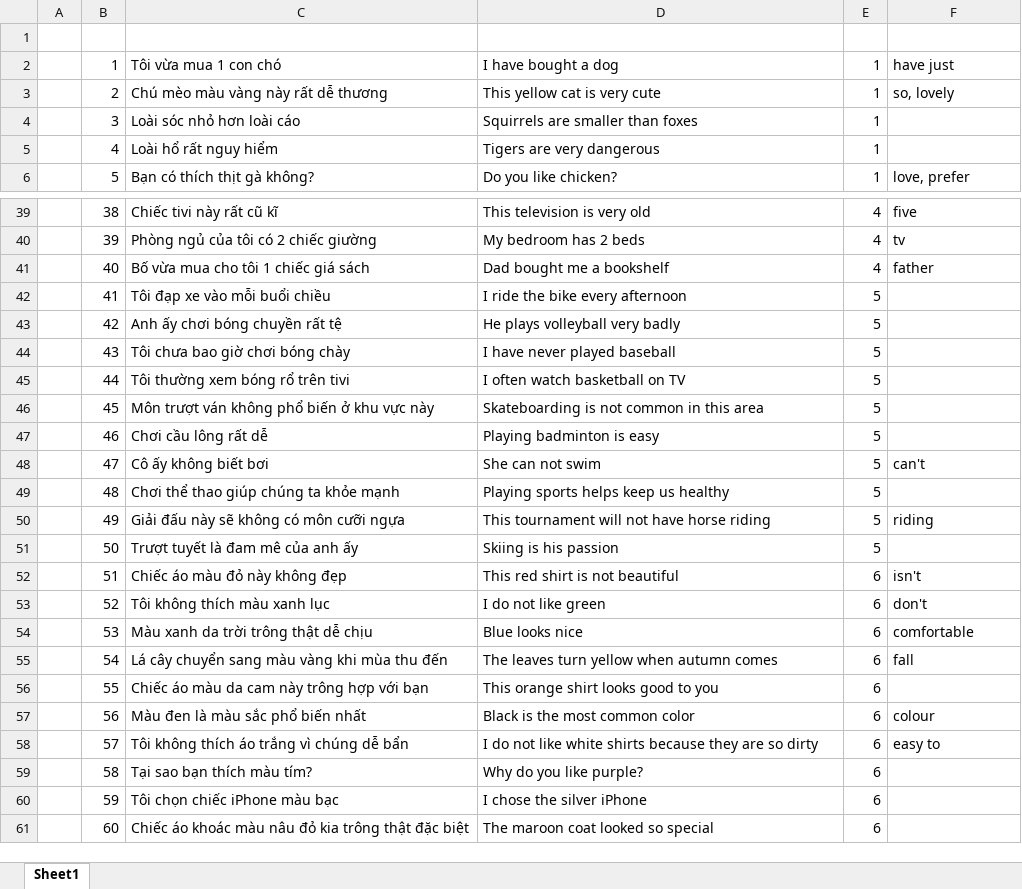
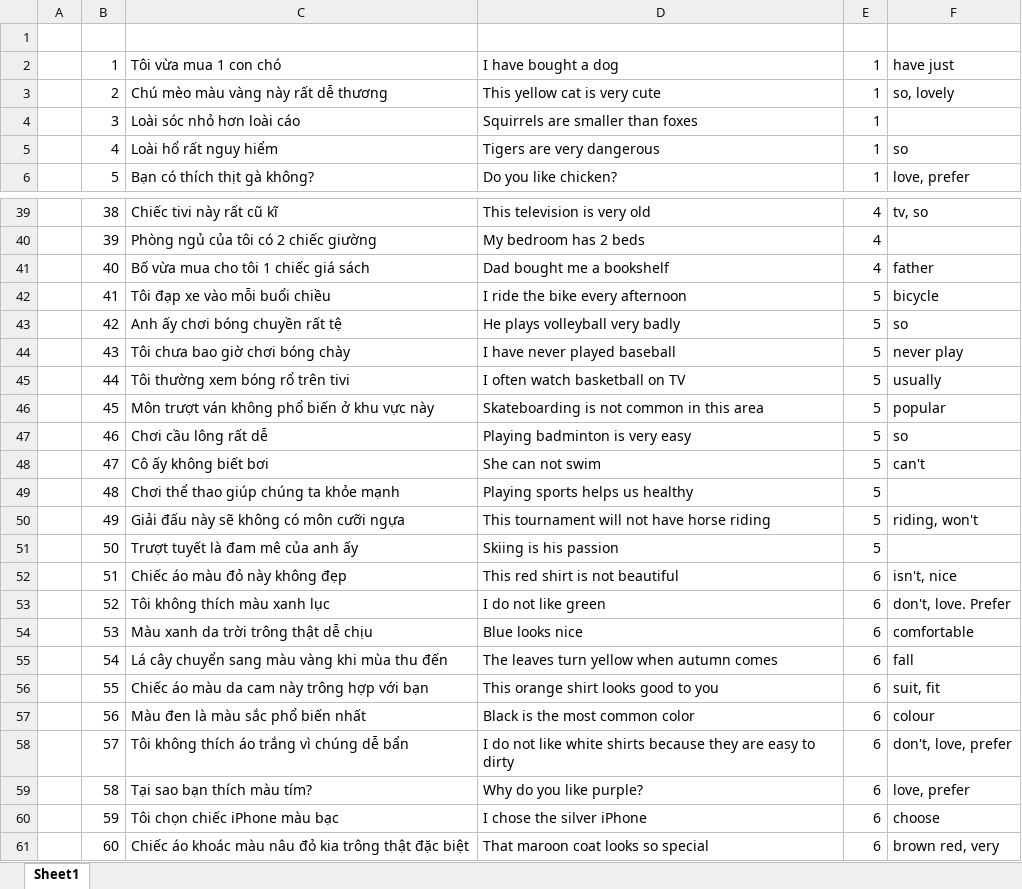
Before and after one commit to hung070996/DoAn, an Excel workbook: Englishor/Doc/Workbook1.xlsx, sheet Sheet1, drawn as a sheet; only a part is shown, gaps mark what is left out; values as stored, in another font and other column widths than the file's, no borders; the diff covers the shown part only; the diff names each change by its address in the sheet, - before the commit and + after, or states it on an @@ line.

```diff
--- a/Englishor/Doc/Workbook1.xlsx (sheet Sheet1)
+++ b/Englishor/Doc/Workbook1.xlsx (sheet Sheet1)
-F5: (empty)
+F5: so
-F39: five
+F39: tv, so
-F40: tv
+F40: (empty)
-F42: (empty)
+F42: bicycle
-F43: (empty)
+F43: so
-F44: (empty)
+F44: never play
-F45: (empty)
+F45: usually
-F46: (empty)
+F46: popular
-D47: Playing badminton is easy
+D47: Playing badminton is very easy
-F47: (empty)
+F47: so
-D49: Playing sports helps keep us healthy
+D49: Playing sports helps us healthy
-F50: riding
+F50: riding, won't
-F52: isn't
+F52: isn't, nice
-F53: don't
+F53: don't, love. Prefer
-F56: (empty)
+F56: suit, fit
-D58: …they are so dirty
+D58: …they are easy to dirty
-F58: easy to
+F58: don't, love, prefer
-F59: (empty)
+F59: love, prefer
-F60: (empty)
+F60: choose
-D61: The maroon coat looked so special
+D61: That maroon coat looks so special
-F61: (empty)
+F61: brown red, very
```
Also changed, not shown: 13 edited cells elsewhere in this sheet, 17 other files.
